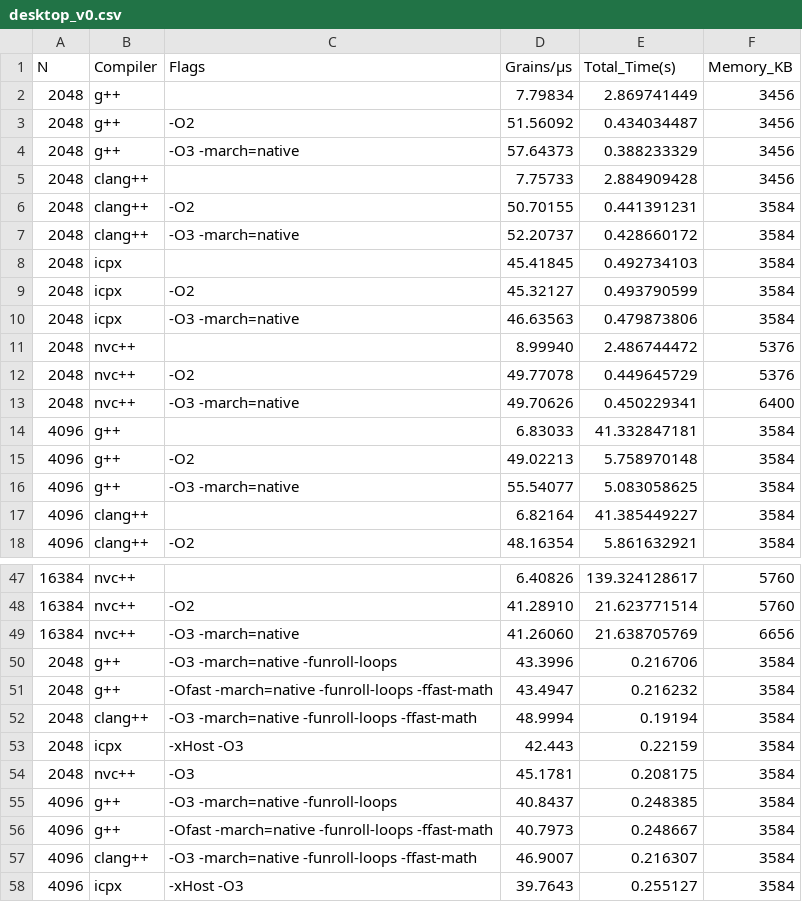
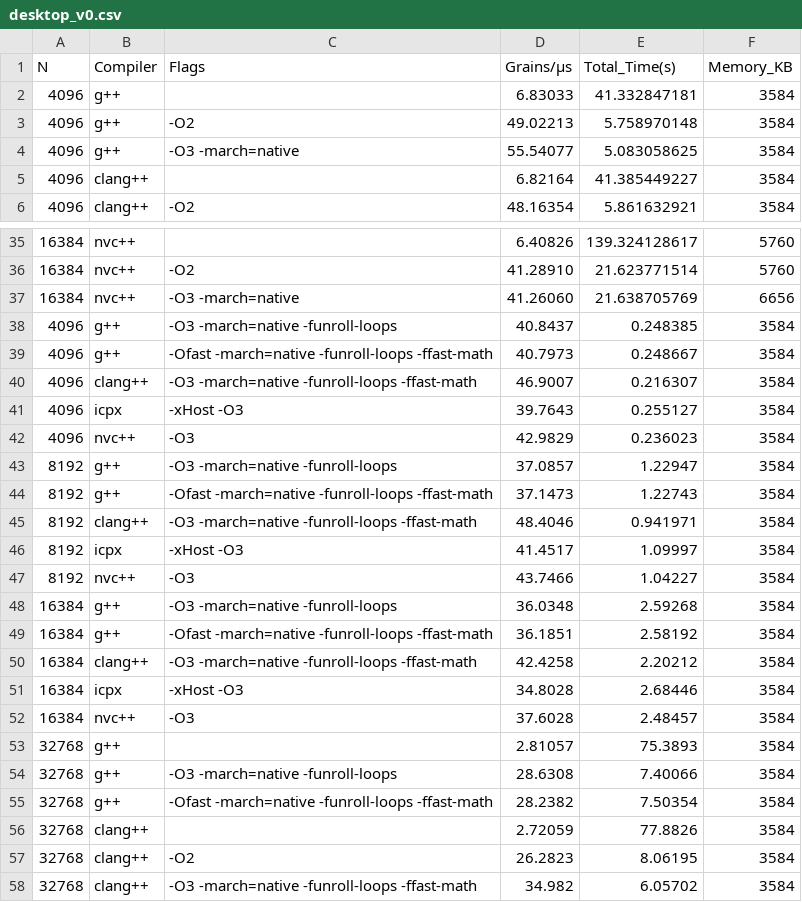
Before and after one commit to gbaudino/tiny_manna, a CSV file: benchmarks/desktop_v0.csv, drawn as a sheet; only a part is shown, gaps mark what is left out; the shorter side is filled out with more unchanged rows; the diff covers the shown part only.

```diff
--- a/benchmarks/desktop_v0.csv
+++ b/benchmarks/desktop_v0.csv
@@ -1,14 +1,2 @@
 N,Compiler,Flags,Grains/µs,Total_Time(s),Memory_KB
-2048,g++,"",7.79834,2.869741449,3456
-2048,g++,"-O2",51.56092,0.434034487,3456
-2048,g++,"-O3 -march=native",57.64373,0.388233329,3456
-2048,clang++,"",7.75733,2.884909428,3456
-2048,clang++,"-O2",50.70155,0.441391231,3584
-2048,clang++,"-O3 -march=native",52.20737,0.428660172,3584
-2048,icpx,"",45.41845,0.492734103,3584
-2048,icpx,"-O2",45.32127,0.493790599,3584
-2048,icpx,"-O3 -march=native",46.63563,0.479873806,3584
-2048,nvc++,"",8.99940,2.486744472,5376
-2048,nvc++,"-O2",49.77078,0.449645729,5376
-2048,nvc++,"-O3 -march=native",49.70626,0.450229341,6400
 4096,g++,"",6.83033,41.332847181,3584
@@ -49,7 +37,2 @@ N,Compiler,Flags,Grains/µs,Total_Time(s),Memory_KB
 16384,nvc++,"-O3 -march=native",41.26060,21.638705769,6656
-2048,g++,"-O3 -march=native -funroll-loops",43.3996,0.216706,3584
-2048,g++,"-Ofast -march=native -funroll-loops -ffast-math",43.4947,0.216232,3584
-2048,clang++,"-O3 -march=native -funroll-loops -ffast-math",48.9994,0.19194,3584
-2048,icpx,"-xHost -O3",42.443,0.22159,3584
-2048,nvc++,"-O3",45.1781,0.208175,3584
 4096,g++,"-O3 -march=native -funroll-loops",40.8437,0.248385,3584
```
Also changed, not shown: 5 removed rows elsewhere in this file, benchmarks/desktop_v1.csv, benchmarks/desktop_v2.csv, 5 other files.
